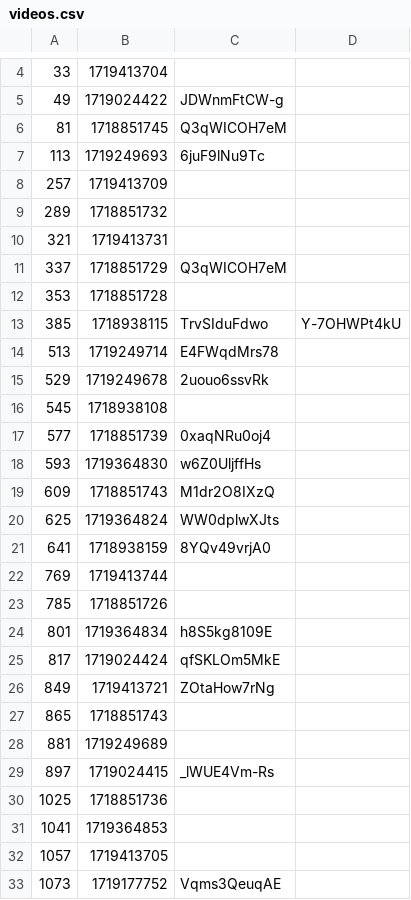
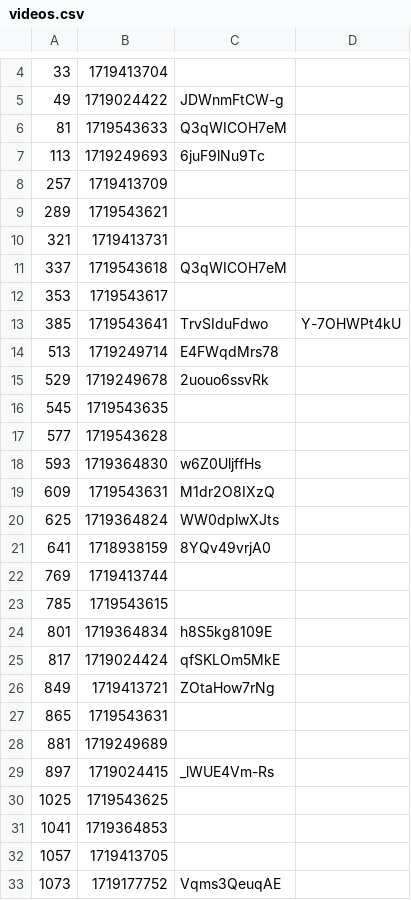
Before and after one commit to volodymyrspace/assets, a CSV file: definitions/videos.csv, drawn as a sheet; only a part is shown, gaps mark what is left out; the diff covers the shown part only.

Commit message:
videos - Fri Jun 28 2024

```diff
--- a/definitions/videos.csv
+++ b/definitions/videos.csv
@@ -5,16 +5,16 @@
 49,1719024422,JDWnmFtCW-g
-81,1718851745,Q3qWICOH7eM
+81,1719543633,Q3qWICOH7eM
 113,1719249693,6juF9lNu9Tc
 257,1719413709,
-289,1718851732,
+289,1719543621,
 321,1719413731,
-337,1718851729,Q3qWICOH7eM
-353,1718851728,
-385,1718938115,TrvSIduFdwo,Y-7OHWPt4kU
+337,1719543618,Q3qWICOH7eM
+353,1719543617,
+385,1719543641,TrvSIduFdwo,Y-7OHWPt4kU
 513,1719249714,E4FWqdMrs78
 529,1719249678,2uouo6ssvRk
-545,1718938108,
-577,1718851739,0xaqNRu0oj4
+545,1719543635,
+577,1719543628,
 593,1719364830,w6Z0UljffHs
-609,1718851743,M1dr2O8IXzQ
+609,1719543631,M1dr2O8IXzQ
 625,1719364824,WW0dplwXJts
@@ -22,3 +22,3 @@
 769,1719413744,
-785,1718851726,
+785,1719543615,
 801,1719364834,h8S5kg8109E
@@ -26,6 +26,6 @@
 849,1719413721,ZOtaHow7rNg
-865,1718851743,
+865,1719543631,
 881,1719249689,
 897,1719024415,_lWUE4Vm-Rs
-1025,1718851736,
+1025,1719543625,
 1041,1719364853,
```
Also changed, not shown: 117 edited cells elsewhere in this file.
